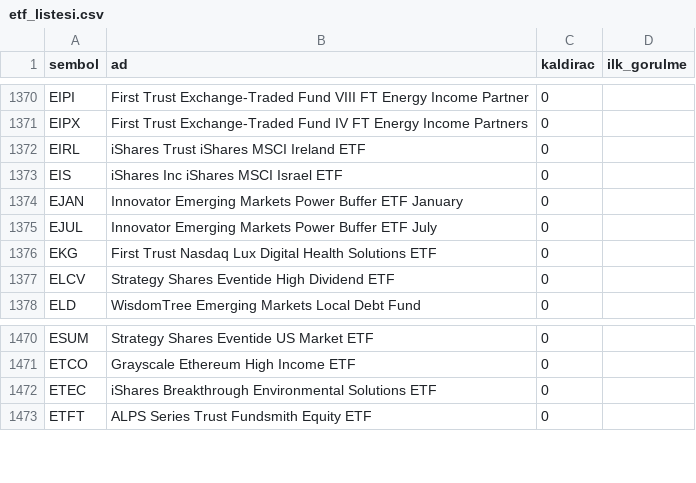
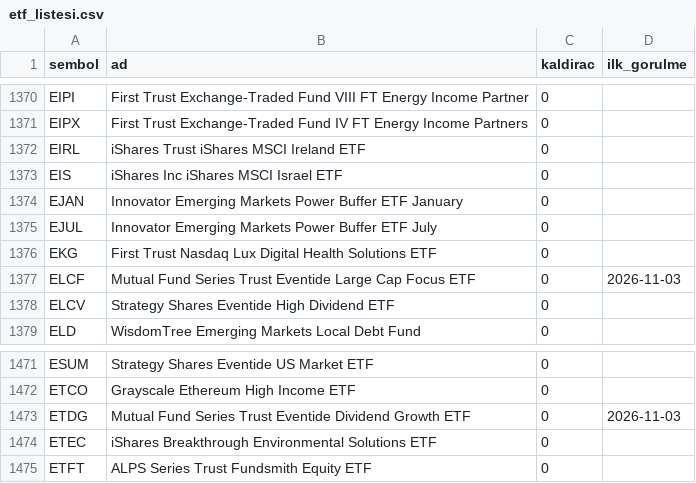
Before and after one commit to senoldak/rasathane, a CSV file: OPsi/kanal_veri/etf/etf_listesi.csv, drawn as a sheet; only a part is shown, gaps mark what is left out; the diff names each change by its address in the sheet, - before the commit and + after, or states it on an @@ line.

```diff
--- a/OPsi/kanal_veri/etf/etf_listesi.csv
+++ b/OPsi/kanal_veri/etf/etf_listesi.csv
+row 1377: ELCF | Mutual Fund Series Trust Eventide Large Cap Focus ETF | 0 | 2026-11-03
+row 1473: ETDG | Mutual Fund Series Trust Eventide Dividend Growth ETF | 0 | 2026-11-03
```
Also changed, not shown: OPsi/kanal_veri/etf/gonderilen_kartlar.csv, OPsi/kanal_veri/etf/sinyal_kaydi.csv, 2 other files.
